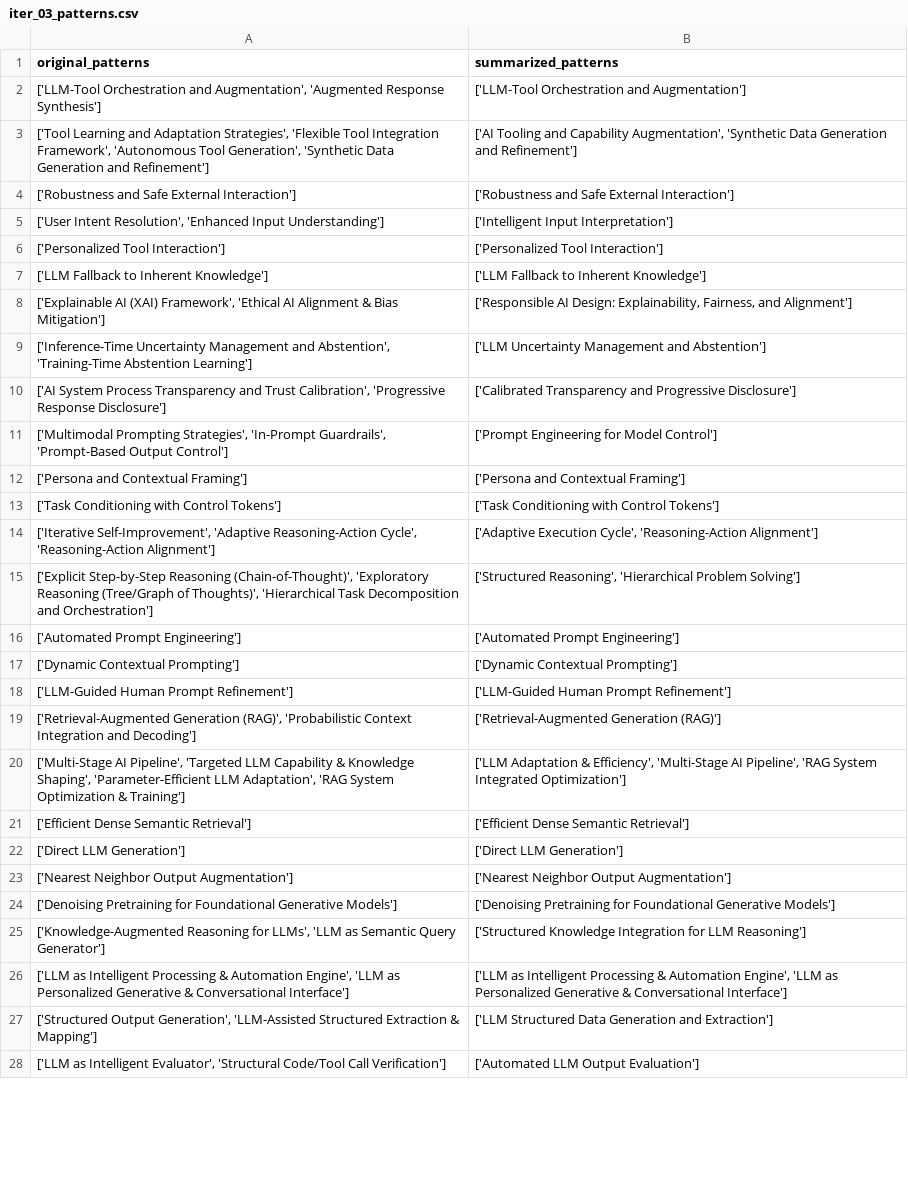
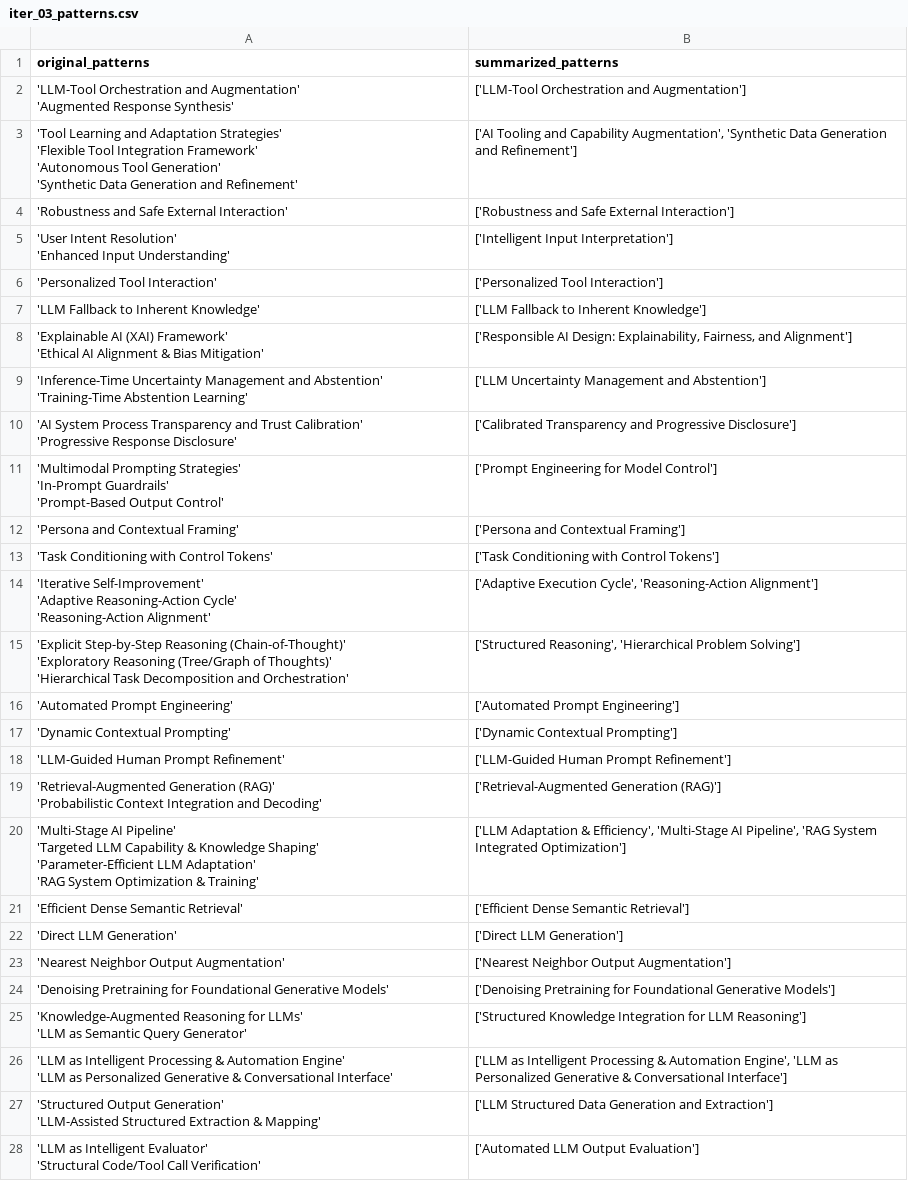
Before and after one commit to HasinthakaPiyumal/AI-Pattern-Mining-Project, a CSV file: notebooks/summarized_patterns/comparison/iter_03_patterns.csv, drawn as a sheet; only a part is shown; ↵ is a line break in a cell; the diff covers the shown part only; the diff names each change by its address in the sheet, - before the commit and + after, or states it on an @@ line.

Commit message:
Refactor summarized patterns in CSV files for iterations 02 and 03
- Updated original and summarized patterns in iter_02_patterns.csv to enhance clarity and organization.
- Consolidated and refined patterns in iter_03_patterns.csv, improving naming conventions and grouping related concepts.
- Ensured consistency across both CSV files for better alignment and understanding of tool capabilities and methodologies.

```diff
--- a/notebooks/summarized_patterns/comparison/iter_03_patterns.csv
+++ b/notebooks/summarized_patterns/comparison/iter_03_patterns.csv
-A2 (original_patterns): ['LLM-Tool Orchestration and Augmentation', 'Augmented Response Synthesis']
+A2 (original_patterns): 'LLM-Tool Orchestration and Augmentation' ↵ 'Augmented Response Synthesis'
-A3 (original_patterns): ['Tool Learning and Adaptation Strategies', 'Flexible Tool Integration Framework', 'Autonomous Tool Generation', 'Synthetic Data Generation and Refinement']
+A3 (original_patterns): 'Tool Learning and Adaptation Strategies' ↵ 'Flexible Tool Integration Framework' ↵ 'Autonomous Tool Generation' ↵ 'Synthetic Data Generation and Refinement'
-A4 (original_patterns): ['Robustness and Safe External Interaction']
+A4 (original_patterns): 'Robustness and Safe External Interaction'
-A5 (original_patterns): ['User Intent Resolution', 'Enhanced Input Understanding']
+A5 (original_patterns): 'User Intent Resolution' ↵ 'Enhanced Input Understanding'
-A6 (original_patterns): ['Personalized Tool Interaction']
+A6 (original_patterns): 'Personalized Tool Interaction'
-A7 (original_patterns): ['LLM Fallback to Inherent Knowledge']
+A7 (original_patterns): 'LLM Fallback to Inherent Knowledge'
-A8 (original_patterns): ['Explainable AI (XAI) Framework', 'Ethical AI Alignment & Bias Mitigation']
+A8 (original_patterns): 'Explainable AI (XAI) Framework' ↵ 'Ethical AI Alignment & Bias Mitigation'
-A9 (original_patterns): ['Inference-Time Uncertainty Management and Abstention', 'Training-Time Abstention Learning']
+A9 (original_patterns): 'Inference-Time Uncertainty Management and Abstention' ↵ 'Training-Time Abstention Learning'
-A10 (original_patterns): ['AI System Process Transparency and Trust Calibration', 'Progressive Response Disclosure']
+A10 (original_patterns): 'AI System Process Transparency and Trust Calibration' ↵ 'Progressive Response Disclosure'
-A11 (original_patterns): ['Multimodal Prompting Strategies', 'In-Prompt Guardrails', 'Prompt-Based Output Control']
+A11 (original_patterns): 'Multimodal Prompting Strategies' ↵ 'In-Prompt Guardrails' ↵ 'Prompt-Based Output Control'
-A12 (original_patterns): ['Persona and Contextual Framing']
+A12 (original_patterns): 'Persona and Contextual Framing'
-A13 (original_patterns): ['Task Conditioning with Control Tokens']
+A13 (original_patterns): 'Task Conditioning with Control Tokens'
-A14 (original_patterns): ['Iterative Self-Improvement', 'Adaptive Reasoning-Action Cycle', 'Reasoning-Action Alignment']
+A14 (original_patterns): 'Iterative Self-Improvement' ↵ 'Adaptive Reasoning-Action Cycle' ↵ 'Reasoning-Action Alignment'
-A15 (original_patterns): ['Explicit Step-by-Step Reasoning (Chain-of-Thought)', 'Exploratory Reasoning (Tree/Graph of Thoughts)', 'Hierarchical Task Decomposition and Orchestration']
+A15 (original_patterns): 'Explicit Step-by-Step Reasoning (Chain-of-Thought)' ↵ 'Exploratory Reasoning (Tree/Graph of Thoughts)' ↵ 'Hierarchical Task Decomposition and Orchestration'
-A16 (original_patterns): ['Automated Prompt Engineering']
+A16 (original_patterns): 'Automated Prompt Engineering'
-A17 (original_patterns): ['Dynamic Contextual Prompting']
+A17 (original_patterns): 'Dynamic Contextual Prompting'
-A18 (original_patterns): ['LLM-Guided Human Prompt Refinement']
+A18 (original_patterns): 'LLM-Guided Human Prompt Refinement'
-A19 (original_patterns): ['Retrieval-Augmented Generation (RAG)', 'Probabilistic Context Integration and Decoding']
+A19 (original_patterns): 'Retrieval-Augmented Generation (RAG)' ↵ 'Probabilistic Context Integration and Decoding'
-A20 (original_patterns): ['Multi-Stage AI Pipeline', 'Targeted LLM Capability & Knowledge Shaping', 'Parameter-Efficient LLM Adaptation', 'RAG System Optimization & Training']
+A20 (original_patterns): 'Multi-Stage AI Pipeline' ↵ 'Targeted LLM Capability & Knowledge Shaping' ↵ 'Parameter-Efficient LLM Adaptation' ↵ 'RAG System Optimization & Training'
-A21 (original_patterns): ['Efficient Dense Semantic Retrieval']
+A21 (original_patterns): 'Efficient Dense Semantic Retrieval'
-A22 (original_patterns): ['Direct LLM Generation']
+A22 (original_patterns): 'Direct LLM Generation'
-A23 (original_patterns): ['Nearest Neighbor Output Augmentation']
+A23 (original_patterns): 'Nearest Neighbor Output Augmentation'
-A24 (original_patterns): ['Denoising Pretraining for Foundational Generative Models']
+A24 (original_patterns): 'Denoising Pretraining for Foundational Generative Models'
-A25 (original_patterns): ['Knowledge-Augmented Reasoning for LLMs', 'LLM as Semantic Query Generator']
+A25 (original_patterns): 'Knowledge-Augmented Reasoning for LLMs' ↵ 'LLM as Semantic Query Generator'
-A26 (original_patterns): ['LLM as Intelligent Processing & Automation Engine', 'LLM as Personalized Generative & Conversational Interface']
+A26 (original_patterns): 'LLM as Intelligent Processing & Automation Engine' ↵ 'LLM as Personalized Generative & Conversational Interface'
-A27 (original_patterns): ['Structured Output Generation', 'LLM-Assisted Structured Extraction & Mapping']
+A27 (original_patterns): 'Structured Output Generation' ↵ 'LLM-Assisted Structured Extraction & Mapping'
-A28 (original_patterns): ['LLM as Intelligent Evaluator', 'Structural Code/Tool Call Verification']
+A28 (original_patterns): 'LLM as Intelligent Evaluator' ↵ 'Structural Code/Tool Call Verification'
```
Also changed, not shown: 9 edited cells elsewhere in this file, notebooks/summarized_patterns/comparison/iter_01_patterns.csv, notebooks/summarized_patterns/comparison/iter_02_patterns.csv.
